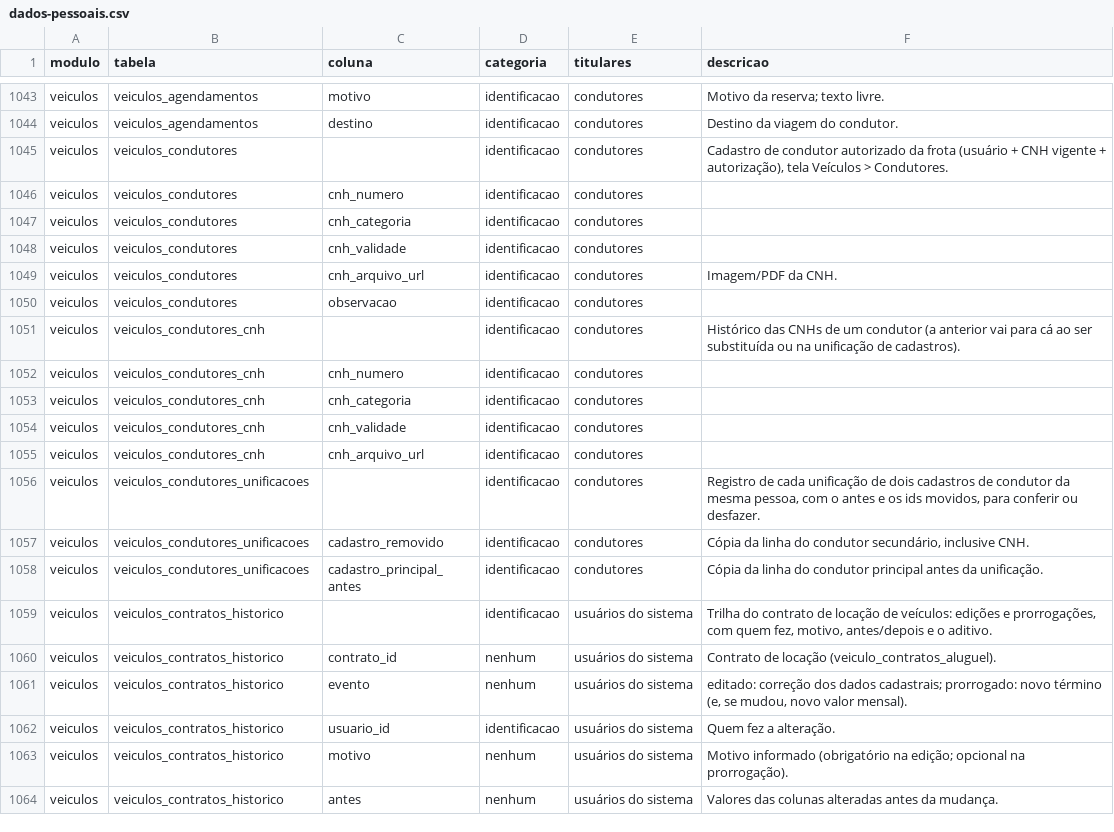
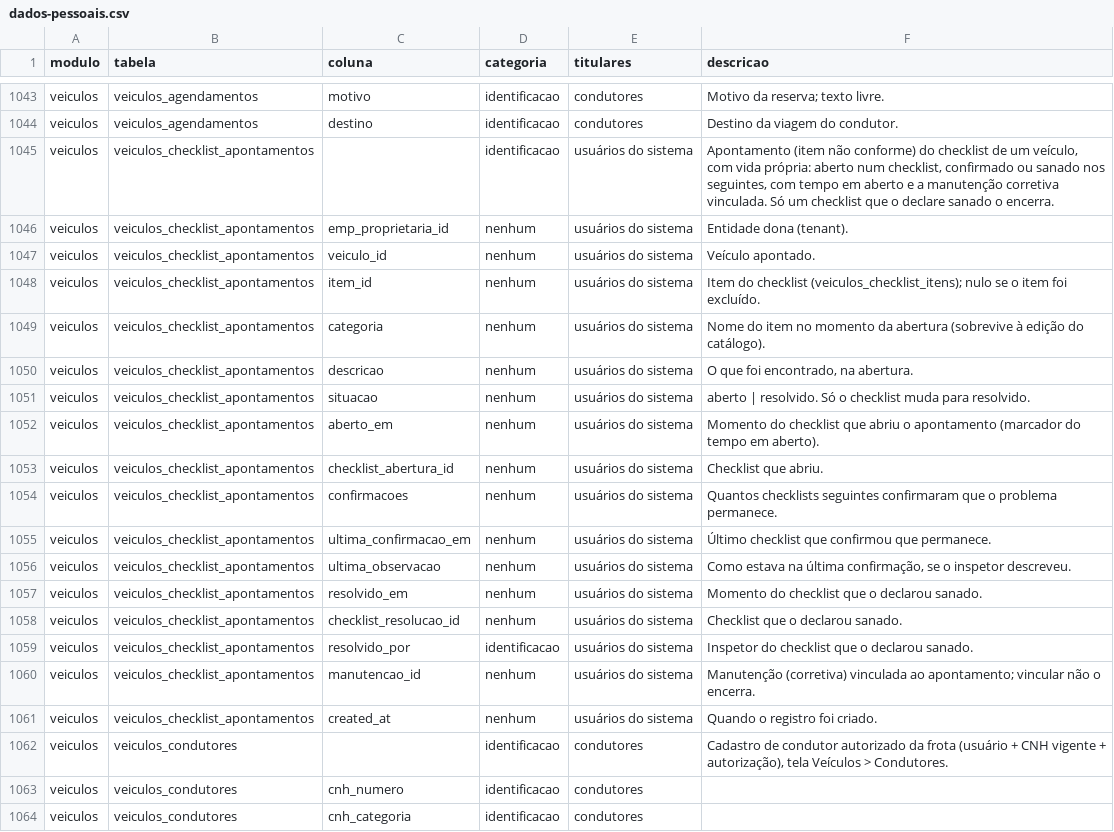
Before and after one commit to brunovillela/confluir_v2, a CSV file: docs/dados/dados-pessoais.csv, drawn as a sheet; only a part is shown, gaps mark what is left out; the shorter side is filled out with more unchanged rows.

```diff
--- a/docs/dados/dados-pessoais.csv
+++ b/docs/dados/dados-pessoais.csv
@@ -1044,2 +1044,19 @@ modulo,tabela,coluna,categoria,titulares,descricao
 "veiculos","veiculos_agendamentos","destino","identificacao","condutores","Destino da viagem do condutor."
+"veiculos","veiculos_checklist_apontamentos","","identificacao","usuários do sistema","Apontamento (item não conforme) do checklist de um veículo, com vida própria: aberto num checklist, confirmado ou sanado nos seguintes, com tempo em aberto e a manutenção corretiva vinculada. Só um checklist que o declare sanado o encerra."
+"veiculos","veiculos_checklist_apontamentos","emp_proprietaria_id","nenhum","usuários do sistema","Entidade dona (tenant)."
+"veiculos","veiculos_checklist_apontamentos","veiculo_id","nenhum","usuários do sistema","Veículo apontado."
+"veiculos","veiculos_checklist_apontamentos","item_id","nenhum","usuários do sistema","Item do checklist (veiculos_checklist_itens); nulo se o item foi excluído."
+"veiculos","veiculos_checklist_apontamentos","categoria","nenhum","usuários do sistema","Nome do item no momento da abertura (sobrevive à edição do catálogo)."
+"veiculos","veiculos_checklist_apontamentos","descricao","nenhum","usuários do sistema","O que foi encontrado, na abertura."
+"veiculos","veiculos_checklist_apontamentos","situacao","nenhum","usuários do sistema","aberto | resolvido. Só o checklist muda para resolvido."
+"veiculos","veiculos_checklist_apontamentos","aberto_em","nenhum","usuários do sistema","Momento do checklist que abriu o apontamento (marcador do tempo em aberto)."
+"veiculos","veiculos_checklist_apontamentos","checklist_abertura_id","nenhum","usuários do sistema","Checklist que abriu."
+"veiculos","veiculos_checklist_apontamentos","confirmacoes","nenhum","usuários do sistema","Quantos checklists seguintes confirmaram que o problema permanece."
+"veiculos","veiculos_checklist_apontamentos","ultima_confirmacao_em","nenhum","usuários do sistema","Último checklist que confirmou que permanece."
+"veiculos","veiculos_checklist_apontamentos","ultima_observacao","nenhum","usuários do sistema","Como estava na última confirmação, se o inspetor descreveu."
+"veiculos","veiculos_checklist_apontamentos","resolvido_em","nenhum","usuários do sistema","Momento do checklist que o declarou sanado."
+"veiculos","veiculos_checklist_apontamentos","checklist_resolucao_id","nenhum","usuários do sistema","Checklist que o declarou sanado."
+"veiculos","veiculos_checklist_apontamentos","resolvido_por","identificacao","usuários do sistema","Inspetor do checklist que o declarou sanado."
+"veiculos","veiculos_checklist_apontamentos","manutencao_id","nenhum","usuários do sistema","Manutenção (corretiva) vinculada ao apontamento; vincular não o encerra."
+"veiculos","veiculos_checklist_apontamentos","created_at","nenhum","usuários do sistema","Quando o registro foi criado."
 "veiculos","veiculos_condutores","","identificacao","condutores","Cadastro de condutor autorizado da frota (usuário + CNH vigente + autorização), tela Veículos > Condutores."
```
Also changed, not shown: 20 other files.
